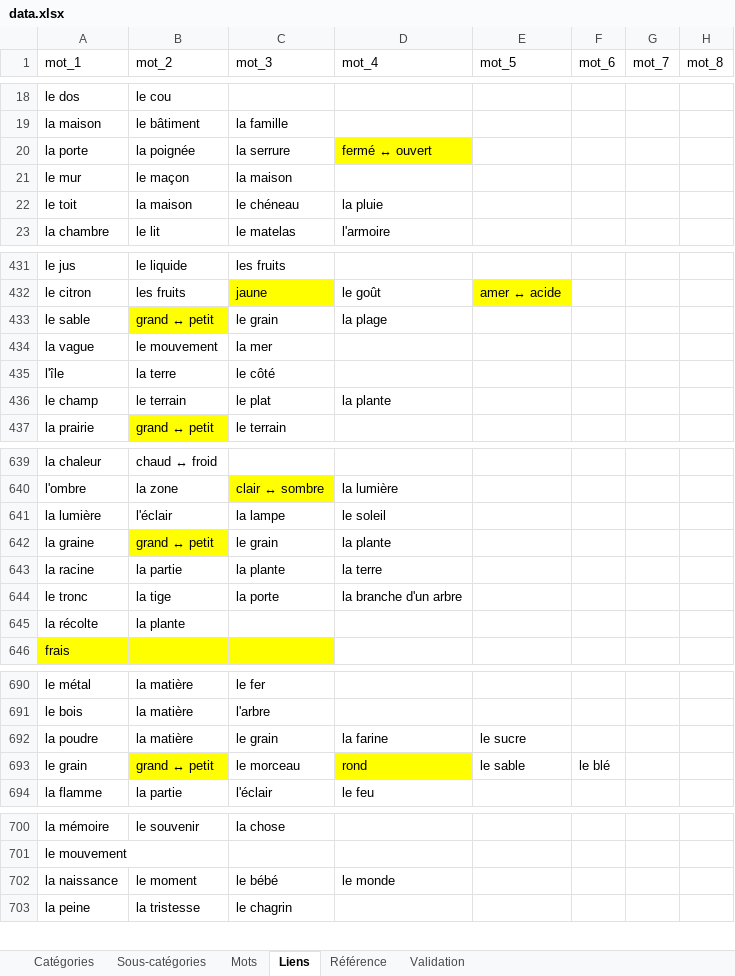
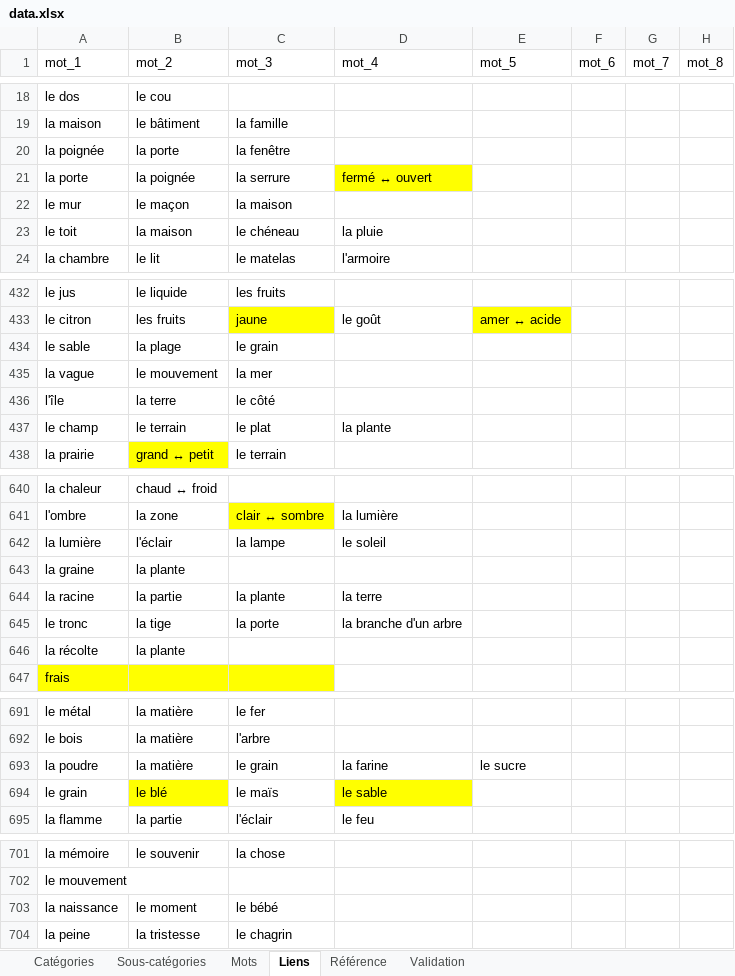
Before and after one commit to olaf-programmeur/vocab-app, an Excel workbook: public/data.xlsx, sheet Liens, drawn as a sheet; only a part is shown, gaps mark what is left out; values as stored, in another font and other column widths than the file's, no borders; addresses are those after the commit; the diff names each change by its address in the sheet, - before the commit and + after, or states it on an @@ line.

```diff
--- a/public/data.xlsx (sheet Liens)
+++ b/public/data.xlsx (sheet Liens)
+row 20: la poignée | la porte | la fenêtre
-B434 (mot_2): grand ↔ petit
+B434 (mot_2): la plage
-B434 fill: #FFFF00
+B434 fill: none
-D434 (mot_4): la plage
+D434 (mot_4): (empty)
-B643 (mot_2): grand ↔ petit
+B643 (mot_2): la plante
-B643 fill: #FFFF00
+B643 fill: none
-C643 (mot_3): le grain
+C643 (mot_3): (empty)
-D643 (mot_4): la plante
+D643 (mot_4): (empty)
-B694 (mot_2): grand ↔ petit
+B694 (mot_2): le blé
-C694 (mot_3): le morceau
+C694 (mot_3): le maïs
-D694 (mot_4): rond
+D694 (mot_4): le sable
-E694 (mot_5): le sable
+E694 (mot_5): (empty)
-F694 (mot_6): le blé
+F694 (mot_6): (empty)
-D703 (mot_4): le monde
+D703 (mot_4): (empty)
```
Also changed, not shown: sheet Mots, sheet Validation, formulas that keep their value.
